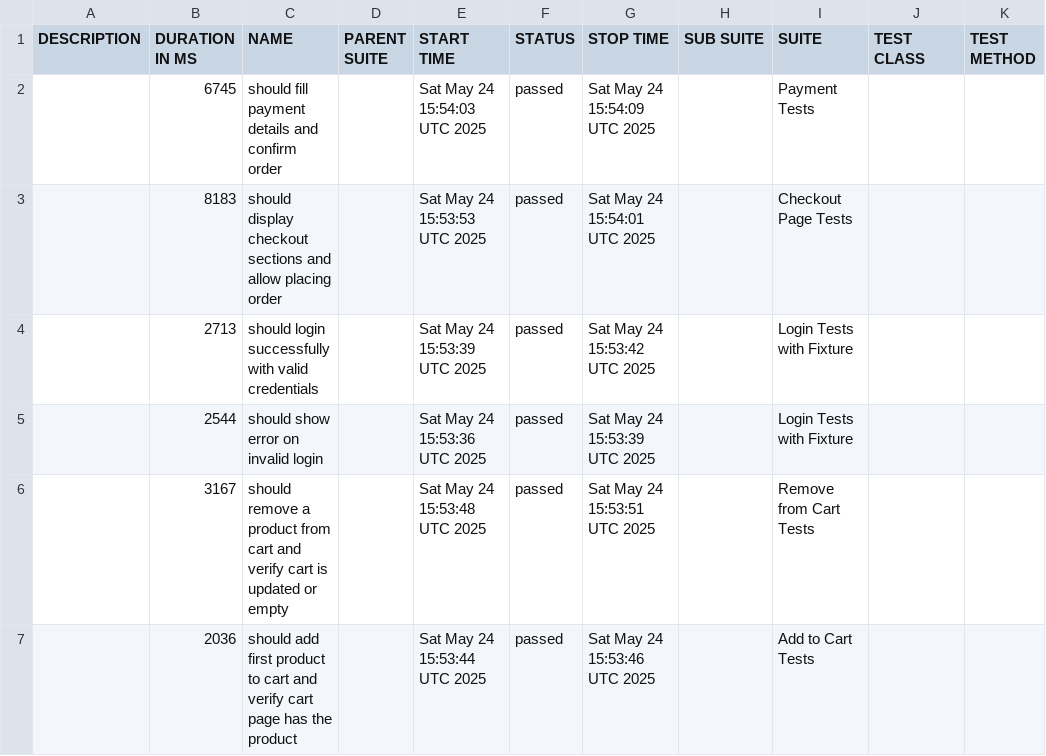
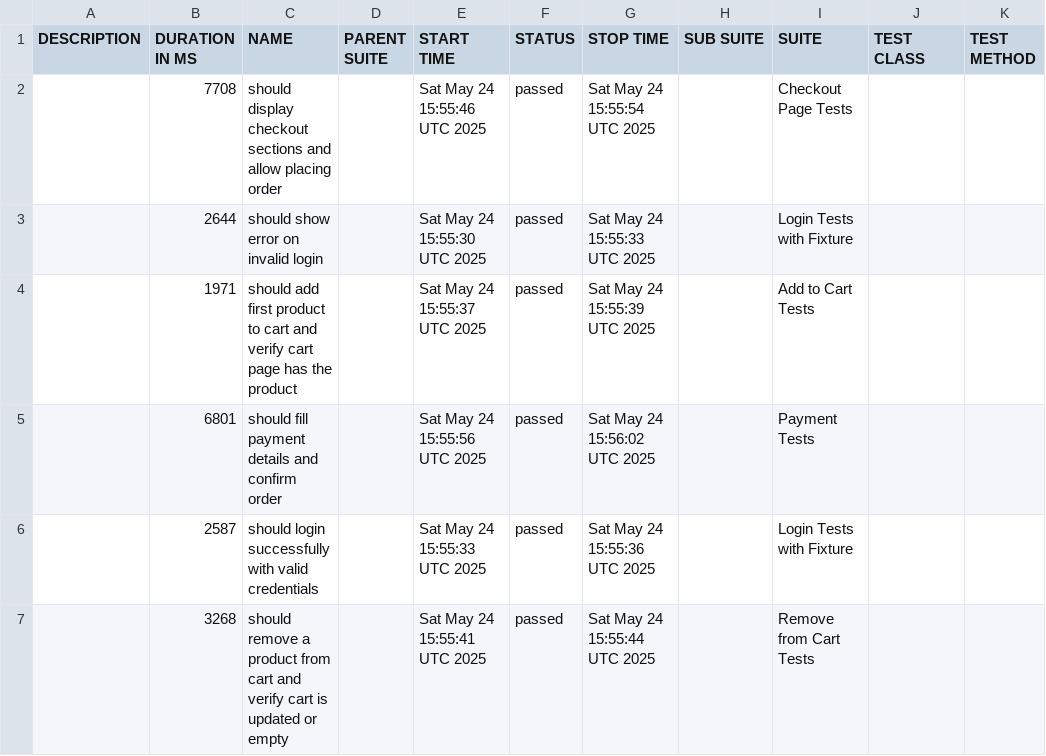
Before and after one commit to kongkuntapat/cypress-automation, a CSV file: data/suites.csv, drawn as a sheet.

```diff
--- a/data/suites.csv
+++ b/data/suites.csv
@@ -1,7 +1,7 @@
 "DESCRIPTION","DURATION IN MS","NAME","PARENT SUITE","START TIME","STATUS","STOP TIME","SUB SUITE","SUITE","TEST CLASS","TEST METHOD"
-"","6745","should fill payment details and confirm order","","Sat May 24 15:54:03 UTC 2025","passed","Sat May 24 15:54:09 UTC 2025","","Payment Tests","",""
-"","8183","should display checkout sections and allow placing order","","Sat May 24 15:53:53 UTC 2025","passed","Sat May 24 15:54:01 UTC 2025","","Checkout Page Tests","",""
-"","2713","should login successfully with valid credentials","","Sat May 24 15:53:39 UTC 2025","passed","Sat May 24 15:53:42 UTC 2025","","Login Tests with Fixture","",""
-"","2544","should show error on invalid login","","Sat May 24 15:53:36 UTC 2025","passed","Sat May 24 15:53:39 UTC 2025","","Login Tests with Fixture","",""
-"","3167","should remove a product from cart and verify cart is updated or empty","","Sat May 24 15:53:48 UTC 2025","passed","Sat May 24 15:53:51 UTC 2025","","Remove from Cart Tests","",""
-"","2036","should add first product to cart and verify cart page has the product","","Sat May 24 15:53:44 UTC 2025","passed","Sat May 24 15:53:46 UTC 2025","","Add to Cart Tests","",""
+"","7708","should display checkout sections and allow placing order","","Sat May 24 15:55:46 UTC 2025","passed","Sat May 24 15:55:54 UTC 2025","","Checkout Page Tests","",""
+"","2644","should show error on invalid login","","Sat May 24 15:55:30 UTC 2025","passed","Sat May 24 15:55:33 UTC 2025","","Login Tests with Fixture","",""
+"","1971","should add first product to cart and verify cart page has the product","","Sat May 24 15:55:37 UTC 2025","passed","Sat May 24 15:55:39 UTC 2025","","Add to Cart Tests","",""
+"","6801","should fill payment details and confirm order","","Sat May 24 15:55:56 UTC 2025","passed","Sat May 24 15:56:02 UTC 2025","","Payment Tests","",""
+"","2587","should login successfully with valid credentials","","Sat May 24 15:55:33 UTC 2025","passed","Sat May 24 15:55:36 UTC 2025","","Login Tests with Fixture","",""
+"","3268","should remove a product from cart and verify cart is updated or empty","","Sat May 24 15:55:41 UTC 2025","passed","Sat May 24 15:55:44 UTC 2025","","Remove from Cart Tests","",""
```
Also changed, not shown: 26 other files.
